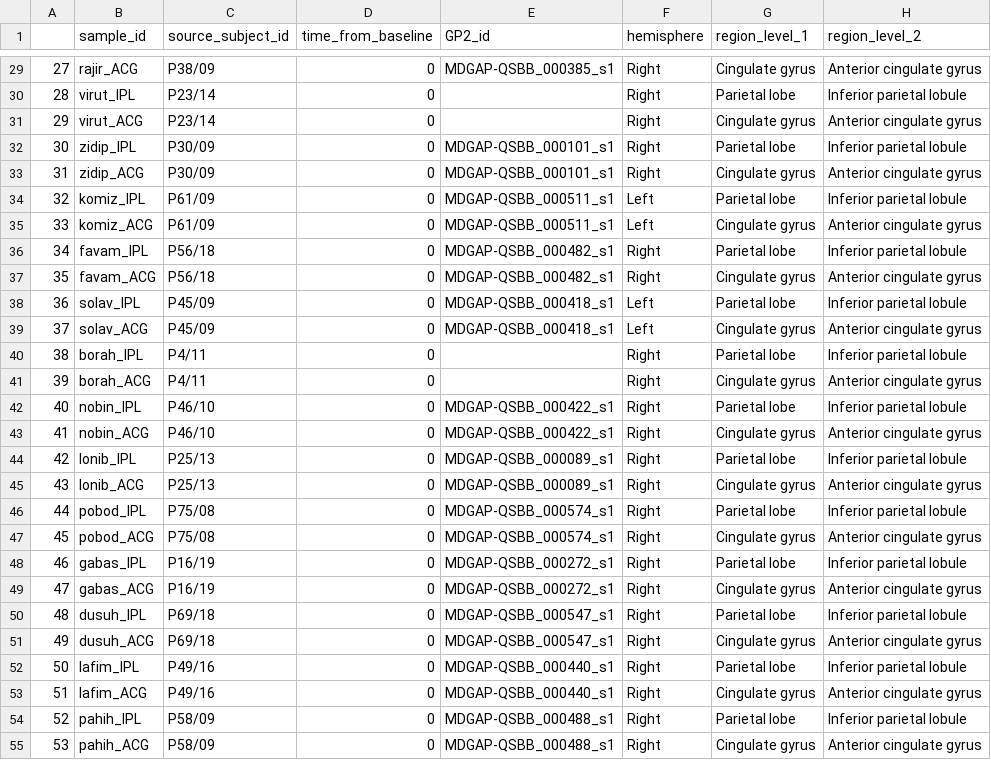
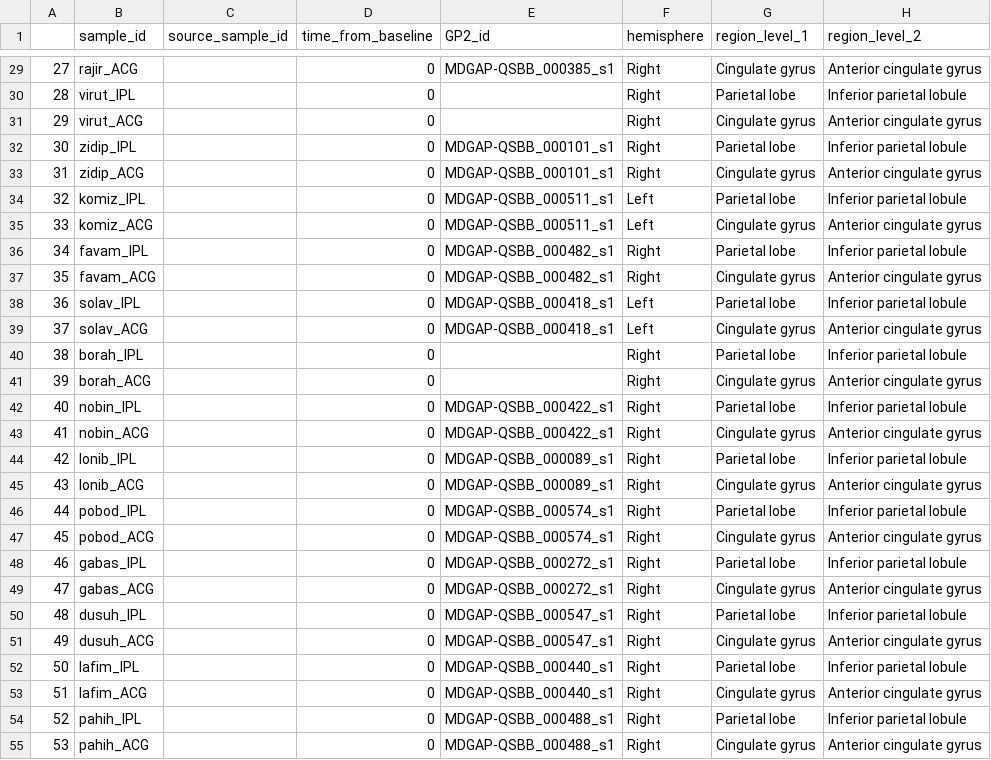
Before and after one commit to ergonyc/meta-clean, a CSV file: clean/team-Hardy/CLINPATH.csv, drawn as a sheet; only a part is shown, gaps mark what is left out; the diff covers the shown part only; the diff names each change by its address in the sheet, - before the commit and + after, or states it on an @@ line.

```diff
--- a/clean/team-Hardy/CLINPATH.csv
+++ b/clean/team-Hardy/CLINPATH.csv
-C1: source_subject_id
+C1: source_sample_id
-C29 (source_sample_id): P38/09
+C29 (source_sample_id): (empty)
-C30:C31 (source_sample_id): P23/14
+C30:C31 (source_sample_id): (empty)
-C32:C33 (source_sample_id): P30/09
+C32:C33 (source_sample_id): (empty)
-C34:C35 (source_sample_id): P61/09
+C34:C35 (source_sample_id): (empty)
-C36:C37 (source_sample_id): P56/18
+C36:C37 (source_sample_id): (empty)
-C38:C39 (source_sample_id): P45/09
+C38:C39 (source_sample_id): (empty)
-C40:C41 (source_sample_id): P4/11
+C40:C41 (source_sample_id): (empty)
-C42:C43 (source_sample_id): P46/10
+C42:C43 (source_sample_id): (empty)
-C44:C45 (source_sample_id): P25/13
+C44:C45 (source_sample_id): (empty)
-C46:C47 (source_sample_id): P75/08
+C46:C47 (source_sample_id): (empty)
-C48:C49 (source_sample_id): P16/19
+C48:C49 (source_sample_id): (empty)
-C50:C51 (source_sample_id): P69/18
+C50:C51 (source_sample_id): (empty)
-C52:C53 (source_sample_id): P49/16
+C52:C53 (source_sample_id): (empty)
-C54:C55 (source_sample_id): P58/09
+C54:C55 (source_sample_id): (empty)
```
Also changed, not shown: 101 edited cells elsewhere in this file, clean/team-Hardy/STUDY.csv, 9 other files.
